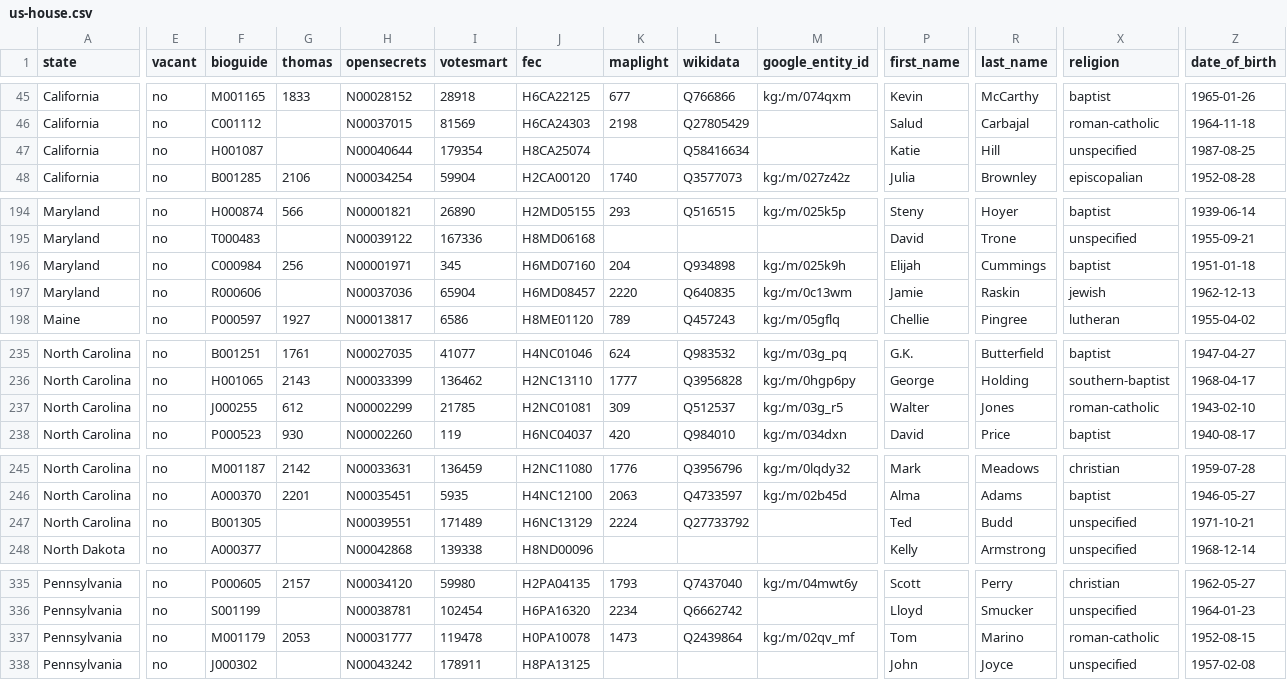
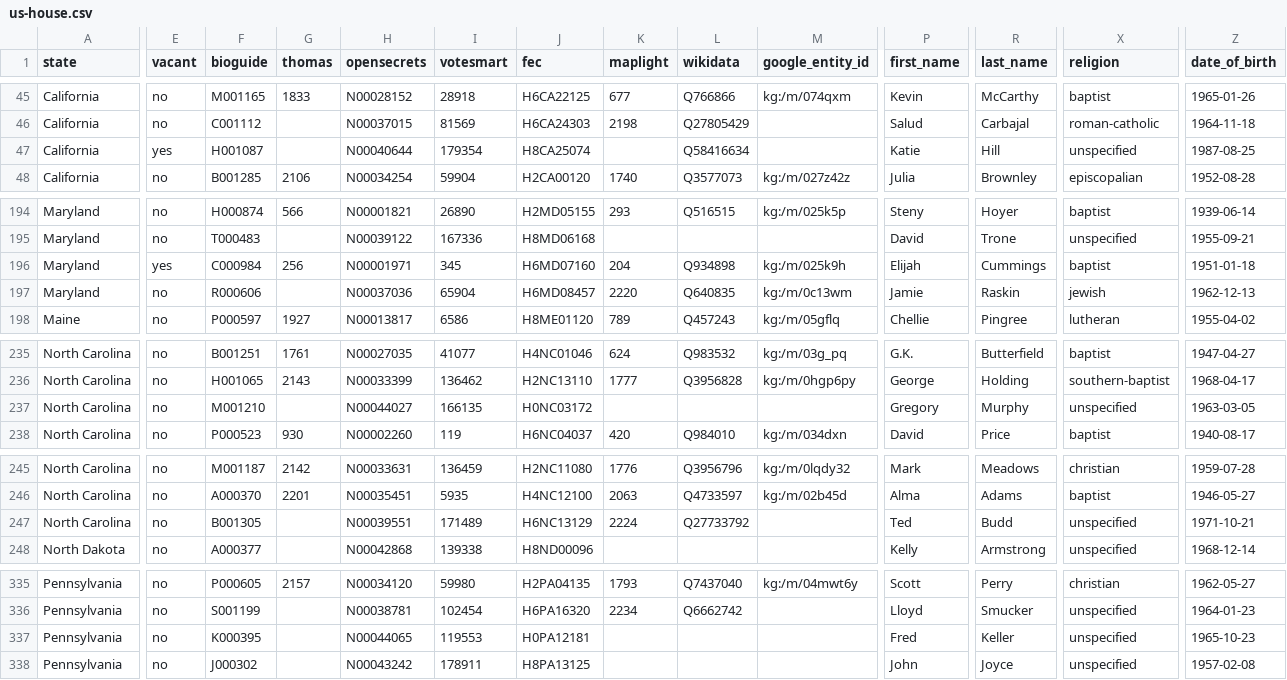
Before and after one commit to 5calls/us-house, a CSV file: source/us-house.csv, drawn as a sheet; only a part is shown, gaps mark what is left out; the diff covers the shown part only; the diff names each change by its address in the sheet, - before the commit and + after, or states it on an @@ line.

```diff
--- a/source/us-house.csv
+++ b/source/us-house.csv
-E47 (vacant): no
+E47 (vacant): yes
-E196 (vacant): no
+E196 (vacant): yes
-F237 (bioguide): J000255
+F237 (bioguide): M001210
-G237 (thomas): 612
+G237 (thomas): (empty)
-H237 (opensecrets): N00002299
+H237 (opensecrets): N00044027
-I237 (votesmart): 21785
+I237 (votesmart): 166135
-J237 (fec): H2NC01081
+J237 (fec): H0NC03172
-K237 (maplight): 309
+K237 (maplight): (empty)
-L237 (wikidata): Q512537
+L237 (wikidata): (empty)
-M237 (google_entity_id): kg:/m/03g_r5
+M237 (google_entity_id): (empty)
-P237 (first_name): Walter
+P237 (first_name): Gregory
-R237 (last_name): Jones
+R237 (last_name): Murphy
-X237 (religion): roman-catholic
+X237 (religion): unspecified
-Z237 (date_of_birth): 1943-02-10
+Z237 (date_of_birth): 1963-03-05
-F337 (bioguide): M001179
+F337 (bioguide): K000395
-G337 (thomas): 2053
+G337 (thomas): (empty)
-H337 (opensecrets): N00031777
+H337 (opensecrets): N00044065
-I337 (votesmart): 119478
+I337 (votesmart): 119553
-J337 (fec): H0PA10078
+J337 (fec): H0PA12181
-K337 (maplight): 1473
+K337 (maplight): (empty)
-L337 (wikidata): Q2439864
+L337 (wikidata): (empty)
-M337 (google_entity_id): kg:/m/02qv_mf
+M337 (google_entity_id): (empty)
-P337 (first_name): Tom
+P337 (first_name): Fred
-R337 (last_name): Marino
+R337 (last_name): Keller
-X337 (religion): roman-catholic
+X337 (religion): unspecified
-Z337 (date_of_birth): 1952-08-15
+Z337 (date_of_birth): 1965-10-23
```
Also changed, not shown: 17 edited cells elsewhere in this file, us-house/data/us-house.csv, 27 other files.
